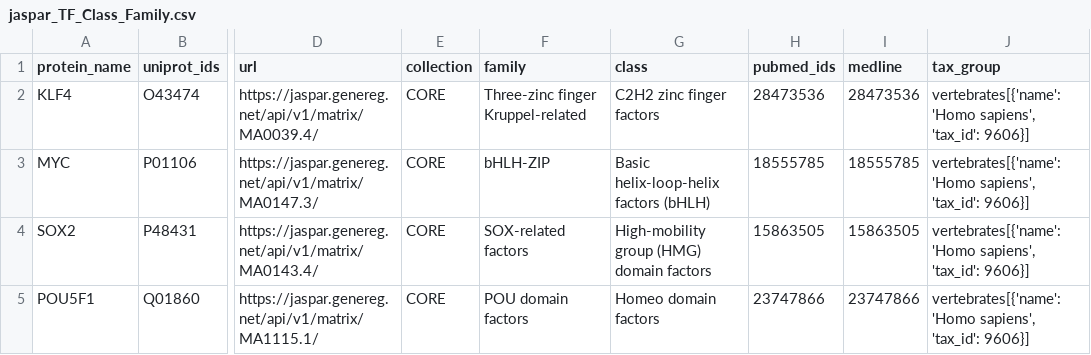
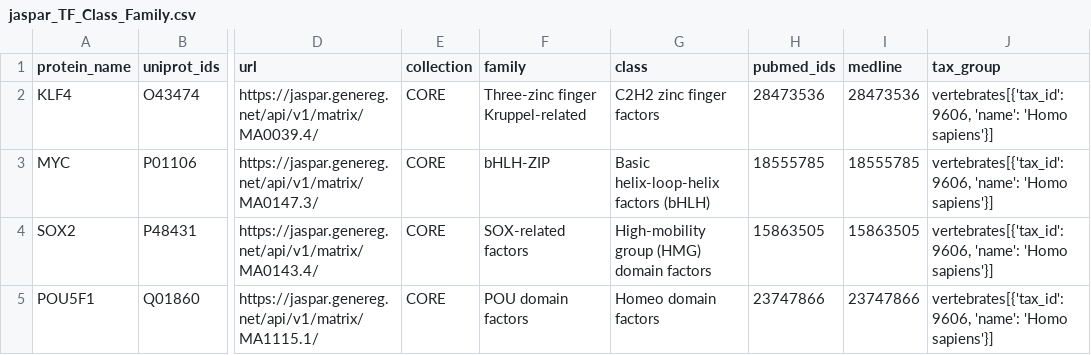
Before and after one commit to wassermanlab/knits, a CSV file: current/data/gene_annotations/jaspar_TF_Class_Family.csv, drawn as a sheet; only a part is shown, gaps mark what is left out; the diff names each change by its address in the sheet, - before the commit and + after, or states it on an @@ line.

```diff
--- a/current/data/gene_annotations/jaspar_TF_Class_Family.csv
+++ b/current/data/gene_annotations/jaspar_TF_Class_Family.csv
-J2:J5 (tax_group): vertebrates[{'name': 'Homo sapiens', 'tax_id': 9606}]
+J2:J5 (tax_group): vertebrates[{'tax_id': 9606, 'name': 'Homo sapiens'}]
```
Also changed, not shown: current/data/entities/automated_gene_to_uniparc.csv, current/data/gene_annotations/jaspar_TF_PFM.csv.
